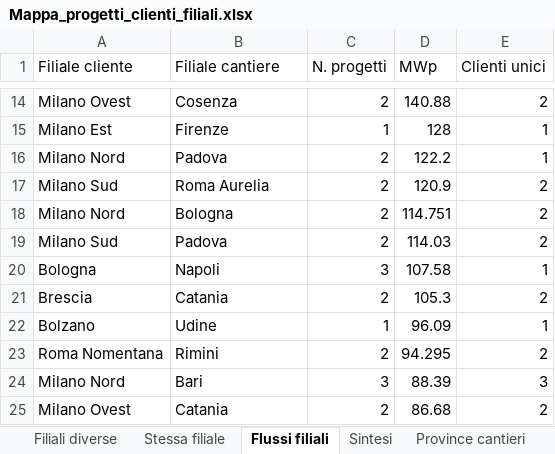
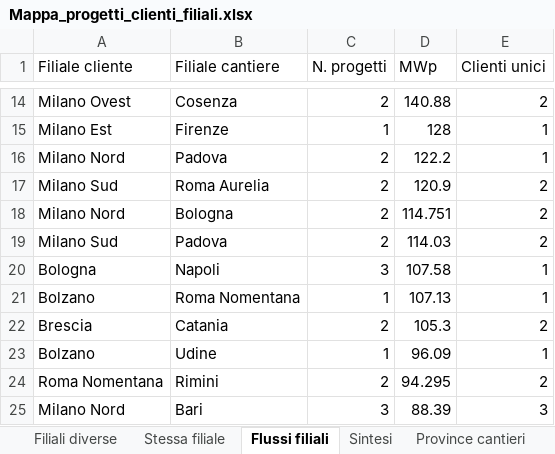
Before and after one commit to EmAnzi3/pv_echarts, an Excel workbook: output/Mappa_progetti_clienti_filiali.xlsx, sheet Flussi filiali, drawn as a sheet; only a part is shown, gaps mark what is left out; the shorter side is filled out with more unchanged rows; values as stored, in another font and other column widths than the file's, no borders; the diff names each change by its address in the sheet, - before the commit and + after, or states it on an @@ line.

```diff
--- a/output/Mappa_progetti_clienti_filiali.xlsx (sheet Flussi filiali)
+++ b/output/Mappa_progetti_clienti_filiali.xlsx (sheet Flussi filiali)
+row 21: Bolzano | Roma Nomentana | 1 | 107.13 | 1
```
Also changed, not shown: sheet Filiali diverse, sheet Mappa progetto-cliente, sheet Province cantieri, sheet Sintesi, sheet Province clienti, input/report_salesforce.xlsx, output/audit_abbinamenti.xlsx, 1 other file.
